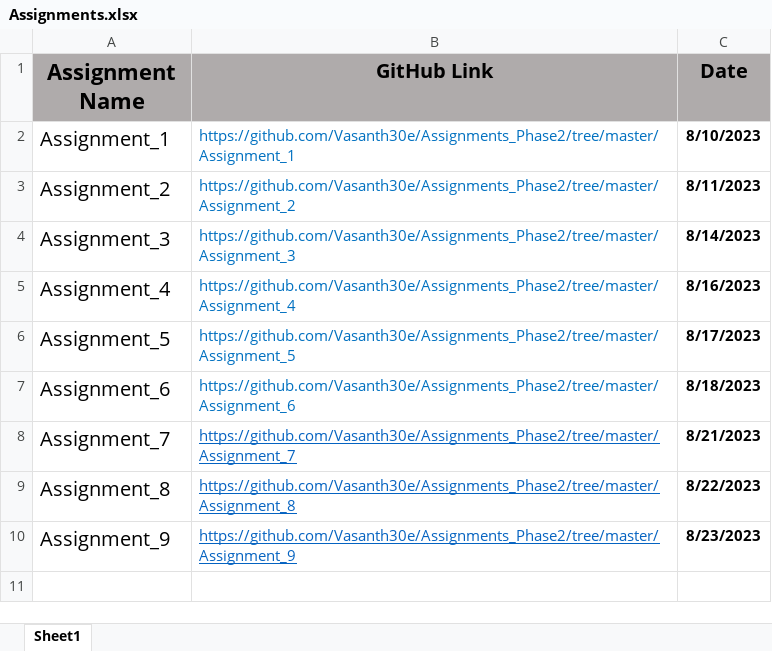
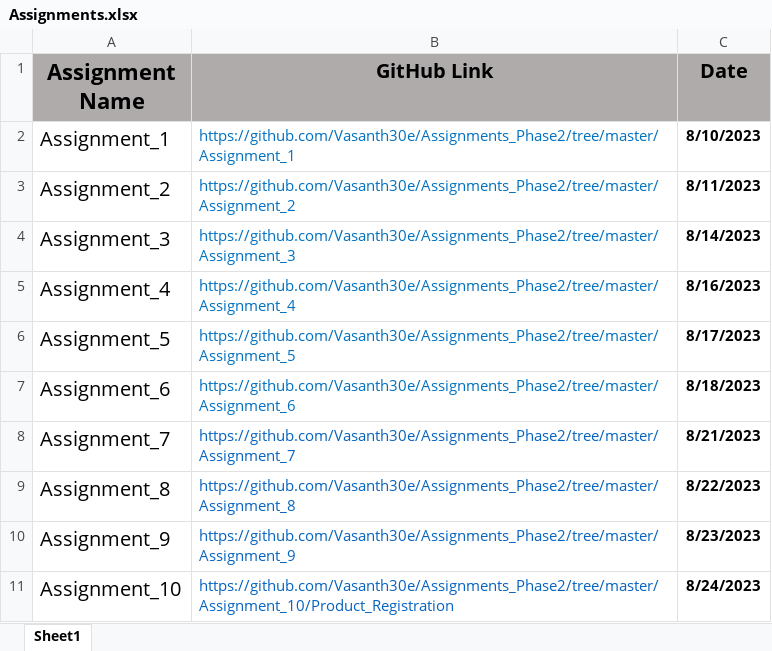
Before and after one commit to Vasanth30e/Assignments_Phase2, an Excel workbook: Assignments.xlsx, sheet Sheet1, drawn as a sheet; values as stored, in another font and other column widths than the file's, no borders; the diff names each change by its address in the sheet, - before the commit and + after, or states it on an @@ line.

Commit message:
Changes made to spread sheet

```diff
--- a/Assignments.xlsx (sheet Sheet1)
+++ b/Assignments.xlsx (sheet Sheet1)
-B8:B10 underline: on
+B8:B10 underline: off
+row 11: Assignment_10 | https://github.com/Vasanth30e/Assignments_Phase2/tree/master/Assignment_10/Product_Registration | 8/24/2023
```
